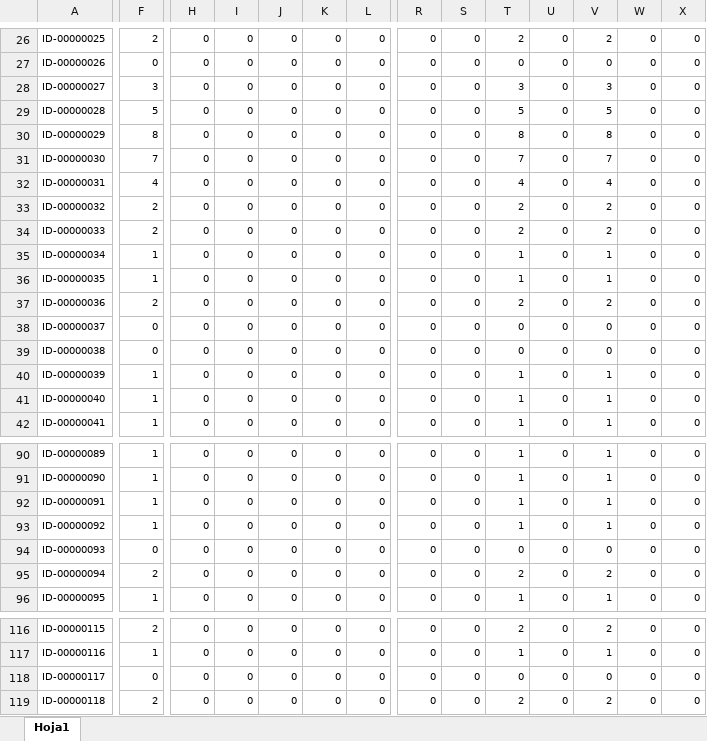
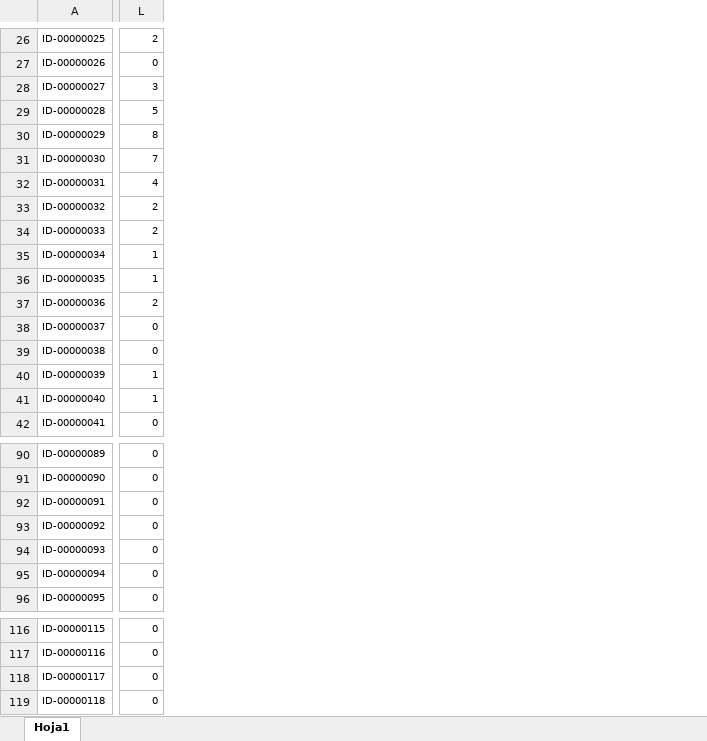
Before and after one commit to Simontiberio/ETL_airflow, an Excel workbook: base_datos/compras/compras_stock.xlsx, sheet Hoja1, drawn as a sheet; only a part is shown, gaps mark what is left out; values as stored, in another font and other column widths than the file's, no borders; removed rows and columns are numbered as before the commit, all else as after; the diff covers the shown part only; the diff names each change by its address in the sheet, - before the commit and + after, or states it on an @@ line.

```diff
--- a/base_datos/compras/compras_stock.xlsx (sheet Hoja1)
+++ b/base_datos/compras/compras_stock.xlsx (sheet Hoja1)
-column F, rows 26-42: 2 | 0 | 3 | 5 | 8 | 7 | 4 | 2 | 2 | 1 | 1 | 2 | 0 | 0 | 1 | 1 | 1; rows 90-96: 1 | 1 | 1 | 1 | 0 | 2 | 1; rows 116-119: 2 | 1 | 0 | 2
-column H, rows 26-42: all 0; rows 90-96: all 0; rows 116-119: all 0
-column I, rows 26-42: all 0; rows 90-96: all 0; rows 116-119: all 0
-column J, rows 26-42: all 0; rows 90-96: all 0; rows 116-119: all 0
-column K, rows 26-42: all 0; rows 90-96: all 0; rows 116-119: all 0
-column L, rows 26-42: all 0; rows 90-96: all 0; rows 116-119: all 0
-column S, rows 26-42: all 0; rows 90-96: all 0; rows 116-119: all 0
-column T, rows 26-42: 2 | 0 | 3 | 5 | 8 | 7 | 4 | 2 | 2 | 1 | 1 | 2 | 0 | 0 | 1 | 1 | 1; rows 90-96: 1 | 1 | 1 | 1 | 0 | 2 | 1; rows 116-119: 2 | 1 | 0 | 2
-column U, rows 26-42: all 0; rows 90-96: all 0; rows 116-119: all 0
-column V, rows 26-42: 2 | 0 | 3 | 5 | 8 | 7 | 4 | 2 | 2 | 1 | 1 | 2 | 0 | 0 | 1 | 1 | 1; rows 90-96: 1 | 1 | 1 | 1 | 0 | 2 | 1; rows 116-119: 2 | 1 | 0 | 2
-column W, rows 26-42: all 0; rows 90-96: all 0; rows 116-119: all 0
-column X, rows 26-42: all 0; rows 90-96: all 0; rows 116-119: all 0
-L26: 0
+L26: 2
-L28: 0
+L28: 3
-L29: 0
+L29: 5
-L30: 0
+L30: 8
-L31: 0
+L31: 7
-L32: 0
+L32: 4
-L33:L34: 0
+L33:L34: 2
-L35:L36: 0
+L35:L36: 1
-L37: 0
+L37: 2
-L40:L41: 0
+L40:L41: 1
```
Also changed, not shown: 21 removed columns and 21 edited cells elsewhere in this sheet, base_datos/inventario/compras_stock.xlsx, base_datos/inventario/monetized_stock.xlsx, 4 other files.
